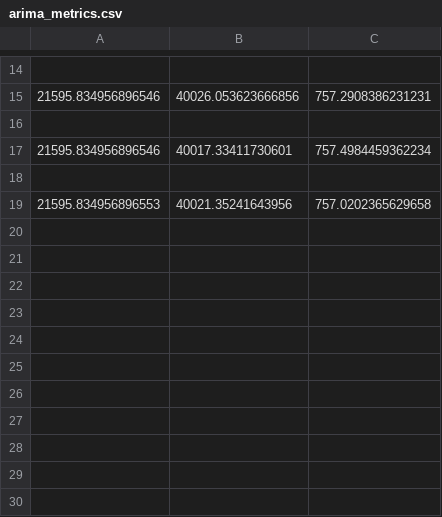
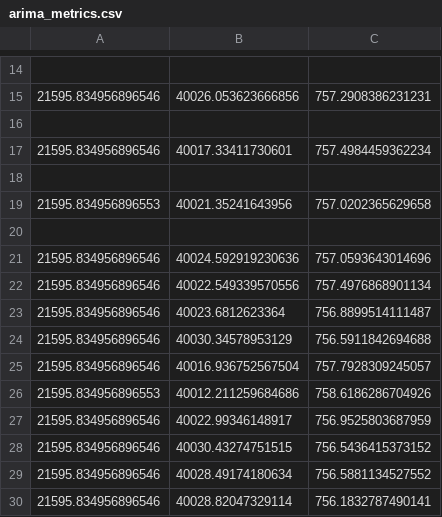
Before and after one commit to netivs/SmartGrid, a CSV file: log/arima/0.8_24_2_0.8/arima_metrics.csv, drawn as a sheet; only a part is shown, gaps mark what is left out; the diff names each change by its address in the sheet, - before the commit and + after, or states it on an @@ line.

```diff
--- a/log/arima/0.8_24_2_0.8/arima_metrics.csv
+++ b/log/arima/0.8_24_2_0.8/arima_metrics.csv
+row 20: (empty)
+row 21: 21595.834956896546 | 40024.592919230636 | 757.0593643014696
+row 22: 21595.834956896546 | 40022.549339570556 | 757.4976868901134
+row 23: 21595.834956896546 | 40023.6812623364 | 756.8899514111487
+row 24: 21595.834956896546 | 40030.34578953129 | 756.5911842694688
+row 25: 21595.834956896546 | 40016.936752567504 | 757.7928309245057
+row 26: 21595.834956896553 | 40012.211259684686 | 758.6186286704926
+row 27: 21595.834956896546 | 40022.99346148917 | 756.9525803687959
+row 28: 21595.834956896546 | 40030.43274751515 | 756.5436415373152
+row 29: 21595.834956896546 | 40028.49174180634 | 756.5881134527552
+row 30: 21595.834956896546 | 40028.82047329114 | 756.1832787490141
```
Also changed, not shown: 9 other files.
